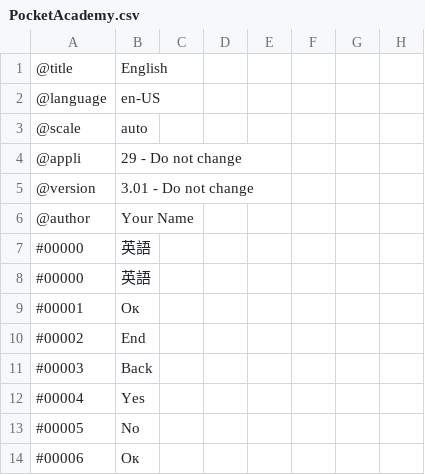
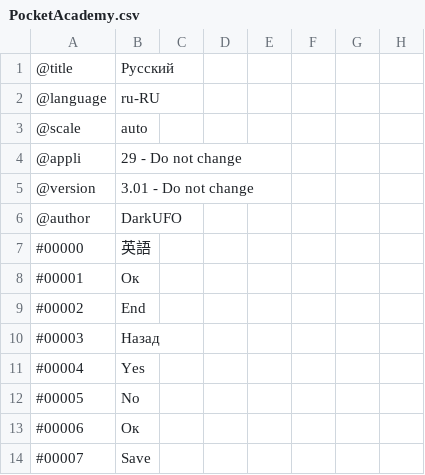
Before and after one commit to ITDarkUFO/Graphic, a CSV file: PocketAcademy.csv, drawn as a sheet; only a part is shown; the shorter side is filled out with more unchanged rows.

Commit message:
Update PocketAcademy.csv

```diff
--- a/PocketAcademy.csv
+++ b/PocketAcademy.csv
@@ -1,3 +1,3 @@
-@title,English
-@language,en-US
+@title,Русский
+@language,ru-RU
 @scale,auto
@@ -5,4 +5,3 @@
 @version,3.01 - Do not change
-@author,Your Name
-#00000,英語
+@author,DarkUFO
 #00000,英語
@@ -10,3 +9,3 @@
 #00002,End
-#00003,Back
+#00003,Назад
 #00004,Yes
```
